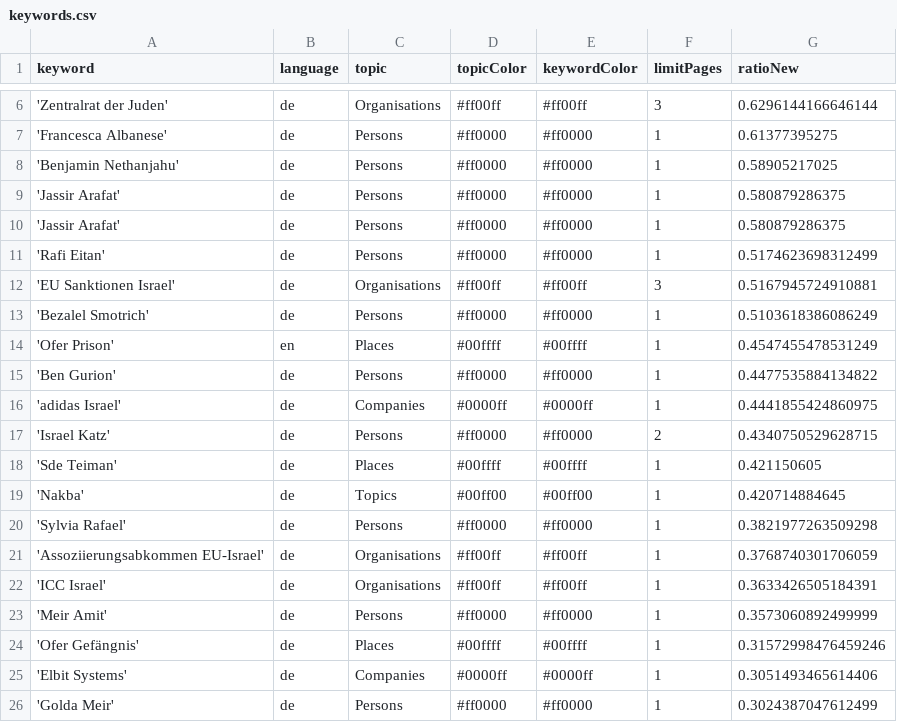
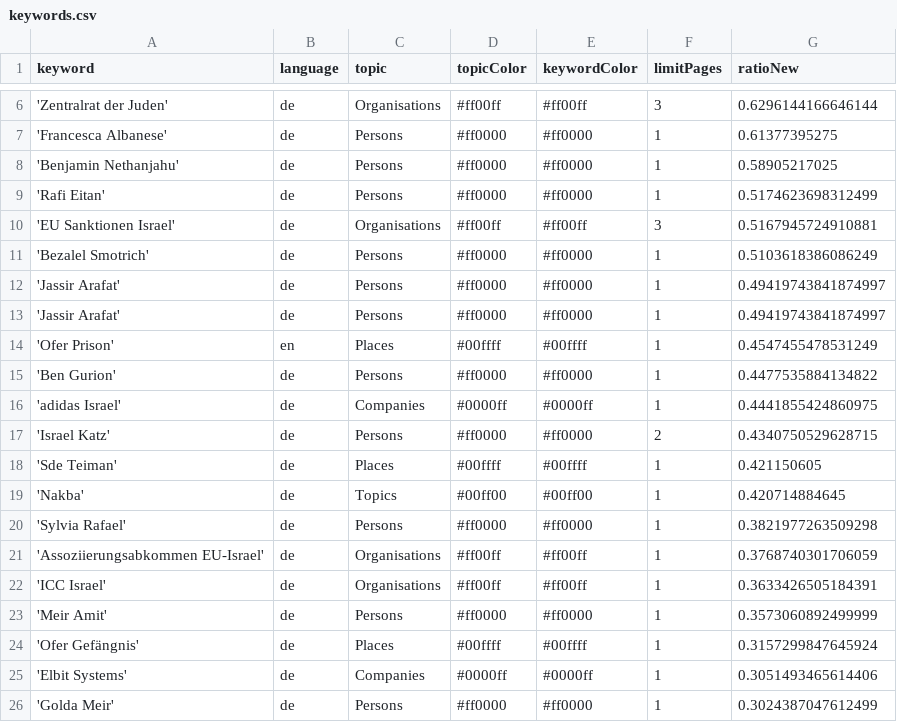
Before and after one commit to claba-news/nakbaIsComing, a CSV file: keywords.csv, drawn as a sheet; only a part is shown, gaps mark what is left out.

Commit message:
Commit from GitHub Actions (harvest:0.0)

```diff
--- a/keywords.csv
+++ b/keywords.csv
@@ -8,4 +8,2 @@ keyword,language,topic,topicColor,keywordColor,limitPages,ratioNew
 'Benjamin Nethanjahu',de,Persons,#ff0000,#ff0000,1,0.58905217025
-'Jassir Arafat',de,Persons,#ff0000,#ff0000,1,0.580879286375
-'Jassir Arafat',de,Persons,#ff0000,#ff0000,1,0.580879286375
 'Rafi Eitan',de,Persons,#ff0000,#ff0000,1,0.5174623698312499
@@ -13,2 +11,4 @@ keyword,language,topic,topicColor,keywordColor,limitPages,ratioNew
 'Bezalel Smotrich',de,Persons,#ff0000,#ff0000,1,0.5103618386086249
+'Jassir Arafat',de,Persons,#ff0000,#ff0000,1,0.49419743841874997
+'Jassir Arafat',de,Persons,#ff0000,#ff0000,1,0.49419743841874997
 'Ofer Prison',en,Places,#00ffff,#00ffff,1,0.4547455478531249
@@ -23,3 +23,3 @@ keyword,language,topic,topicColor,keywordColor,limitPages,ratioNew
 'Meir Amit',de,Persons,#ff0000,#ff0000,1,0.3573060892499999
-'Ofer Gefängnis',de,Places,#00ffff,#00ffff,1,0.31572998476459246
+'Ofer Gefängnis',de,Places,#00ffff,#00ffff,1,0.3157299847645924
 'Elbit Systems',de,Companies,#0000ff,#0000ff,1,0.3051493465614406
```
